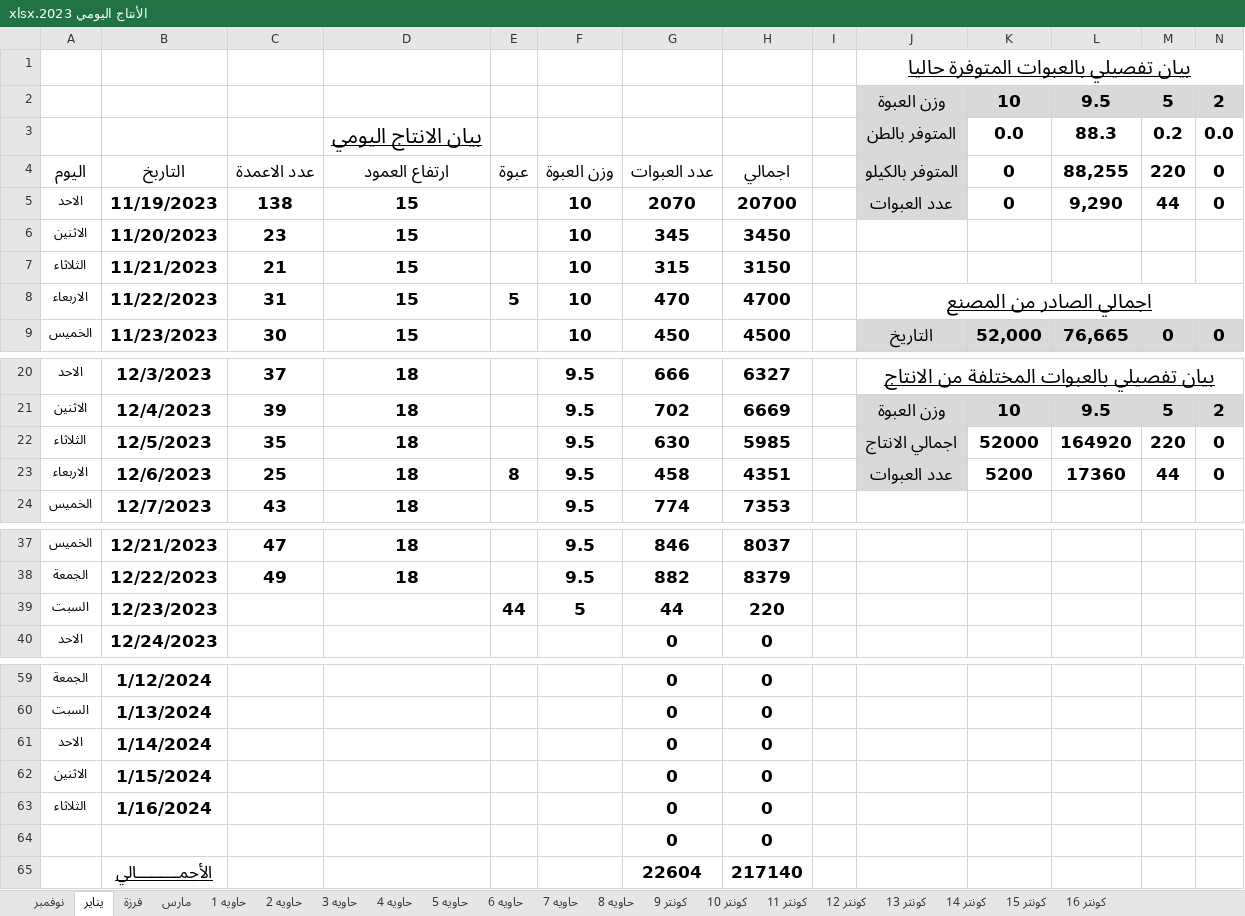
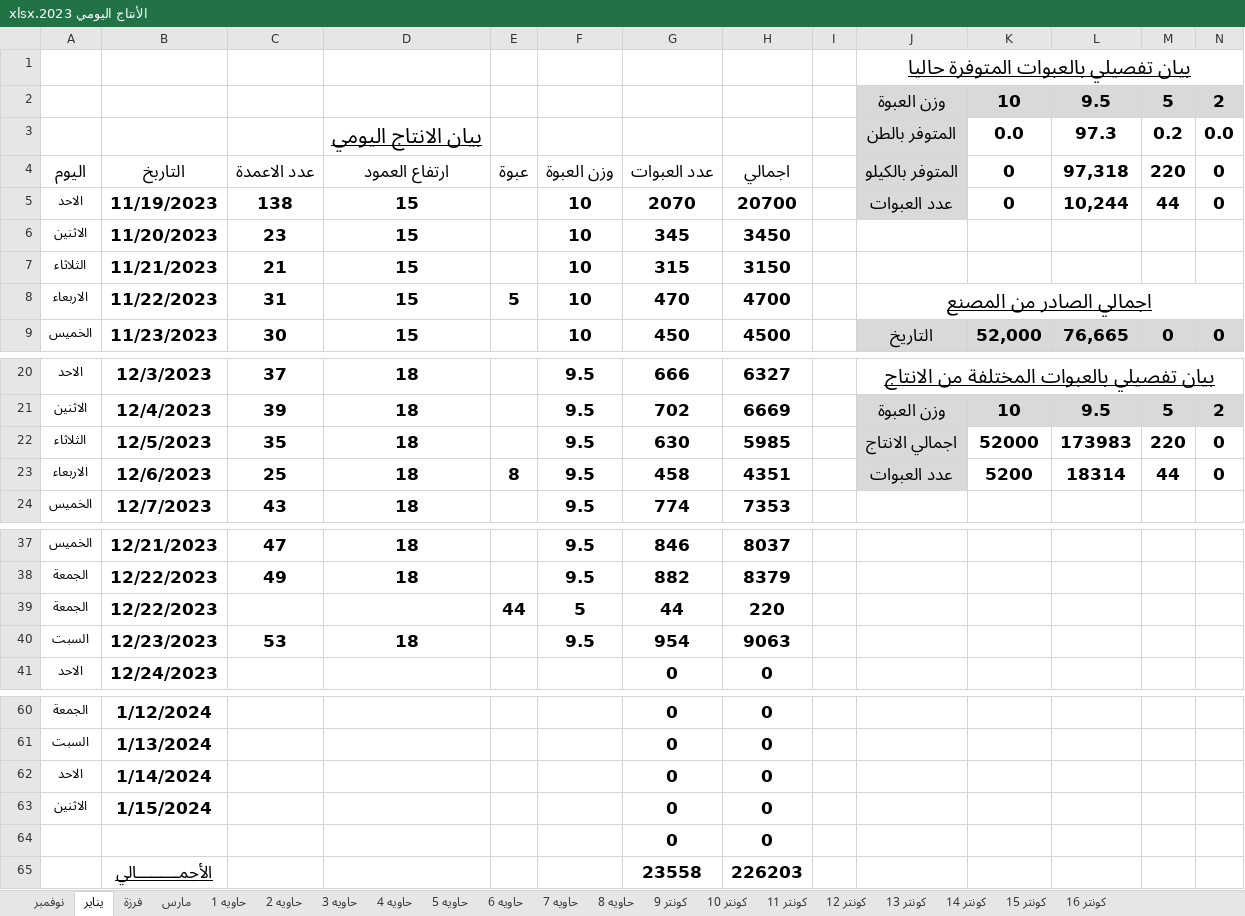
Before and after one commit to ramadanadly79/work-2023, an Excel workbook: الأنتاج اليومي 2023.xlsx, sheet يناير, drawn as a sheet; only a part is shown, gaps mark what is left out; values as stored, in another font and other column widths than the file's, no borders; charts and pictures not drawn; removed rows and columns are numbered as before the commit, all else as after; rows hold the shown columns only; the diff names each change by its address in the sheet, - before the commit and + after, or states it on an @@ line.

Commit message:
Update الأنتاج اليومي 2023.xlsx

```diff
--- a/الأنتاج اليومي 2023.xlsx (sheet يناير)
+++ b/الأنتاج اليومي 2023.xlsx (sheet يناير)
-L3: 88.3
+L3: 97.3
-L4: 88,255
+L4: 97,318
-L5: 9,290
+L5: 10,244
-L22: 164920
+L22: 173983
-L23: 17360
+L23: 18314
-A39: السبت
+A39: الجمعة
-B39: 12/23/2023
+B39: 12/22/2023
+row 40: السبت | 12/23/2023 | 53 | 18 |  | 9.5 | 954 | 9063
-row 63: الثلاثاء | 1/16/2024 |  |  |  |  | 0 | 0
-G65: 22604
+G65: 23558
-H65: 217140
+H65: 226203
```
Also changed, not shown: formulas that keep their value.
